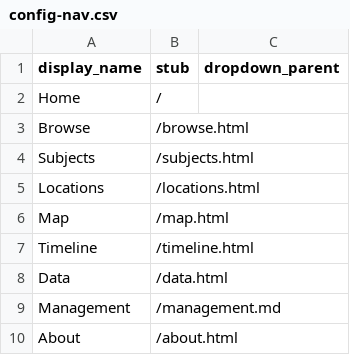
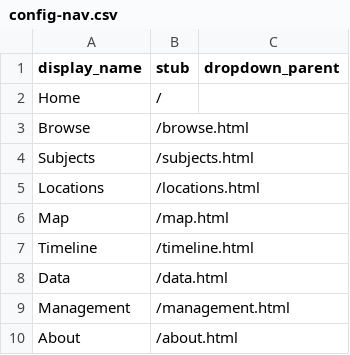
Before and after one commit to smordan2/DSCI-LIB350_Greek_Mythology, a CSV file: _data/config-nav.csv, drawn as a sheet.

Commit message:
trying html config-nav.csv

```diff
--- a/_data/config-nav.csv
+++ b/_data/config-nav.csv
@@ -8,3 +8,3 @@ Timeline,/timeline.html
 Data,/data.html
-Management,/management.md
+Management,/management.html
 About,/about.html
```
